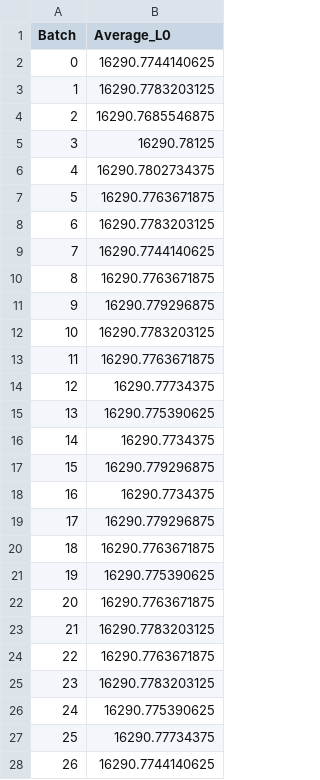
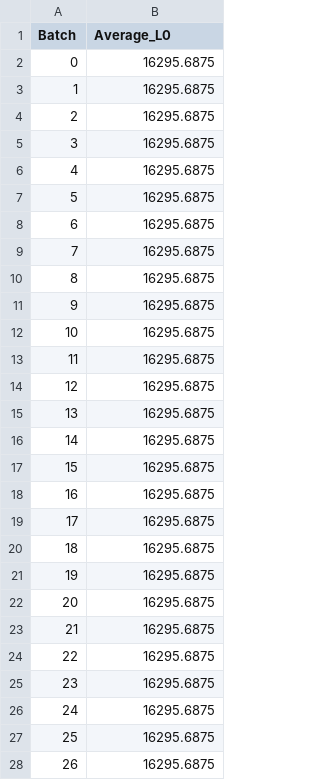
Before and after one commit to Yusen-Peng/CE-Bench, a CSV file: figures/kan_mini_l0_scores.csv, drawn as a sheet; only a part is shown; the diff covers the shown part only.

```diff
--- a/figures/kan_mini_l0_scores.csv
+++ b/figures/kan_mini_l0_scores.csv
@@ -1,28 +1,28 @@
 Batch,Average_L0
-0,16290.7744140625
-1,16290.7783203125
-2,16290.7685546875
-3,16290.78125
-4,16290.7802734375
-5,16290.7763671875
-6,16290.7783203125
-7,16290.7744140625
-8,16290.7763671875
-9,16290.779296875
-10,16290.7783203125
-11,16290.7763671875
-12,16290.77734375
-13,16290.775390625
-14,16290.7734375
-15,16290.779296875
-16,16290.7734375
-17,16290.779296875
-18,16290.7763671875
-19,16290.775390625
-20,16290.7763671875
-21,16290.7783203125
-22,16290.7763671875
-23,16290.7783203125
-24,16290.775390625
-25,16290.77734375
-26,16290.7744140625
+0,16295.6875
+1,16295.6875
+2,16295.6875
+3,16295.6875
+4,16295.6875
+5,16295.6875
+6,16295.6875
+7,16295.6875
+8,16295.6875
+9,16295.6875
+10,16295.6875
+11,16295.6875
+12,16295.6875
+13,16295.6875
+14,16295.6875
+15,16295.6875
+16,16295.6875
+17,16295.6875
+18,16295.6875
+19,16295.6875
+20,16295.6875
+21,16295.6875
+22,16295.6875
+23,16295.6875
+24,16295.6875
+25,16295.6875
+26,16295.6875
```
Also changed, not shown: 23 edited cells elsewhere in this file, figures/kan_mini_batch_losses.csv, figures/kan_mini_feature_interpretability_results.csv, 7 other files.
